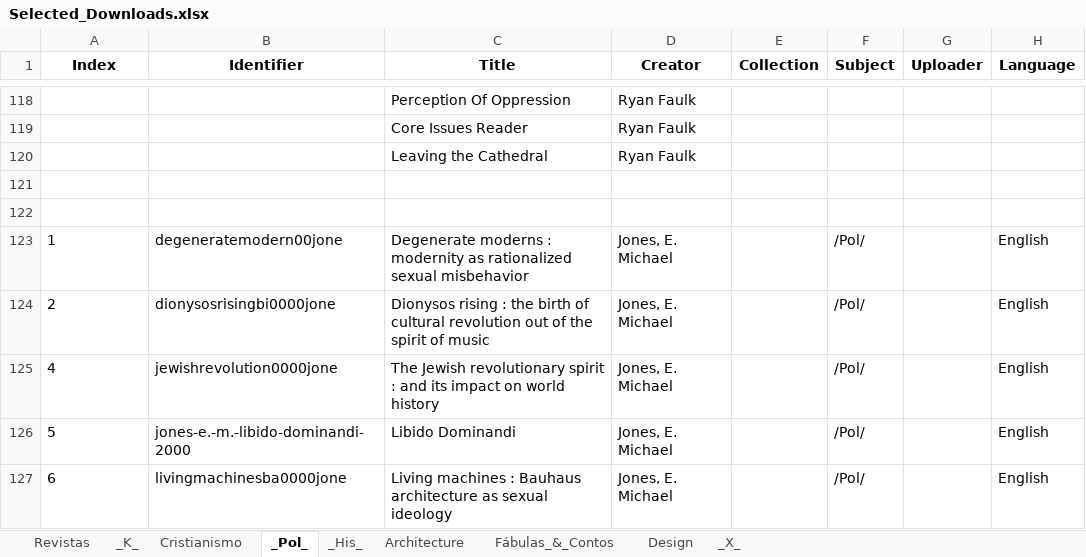
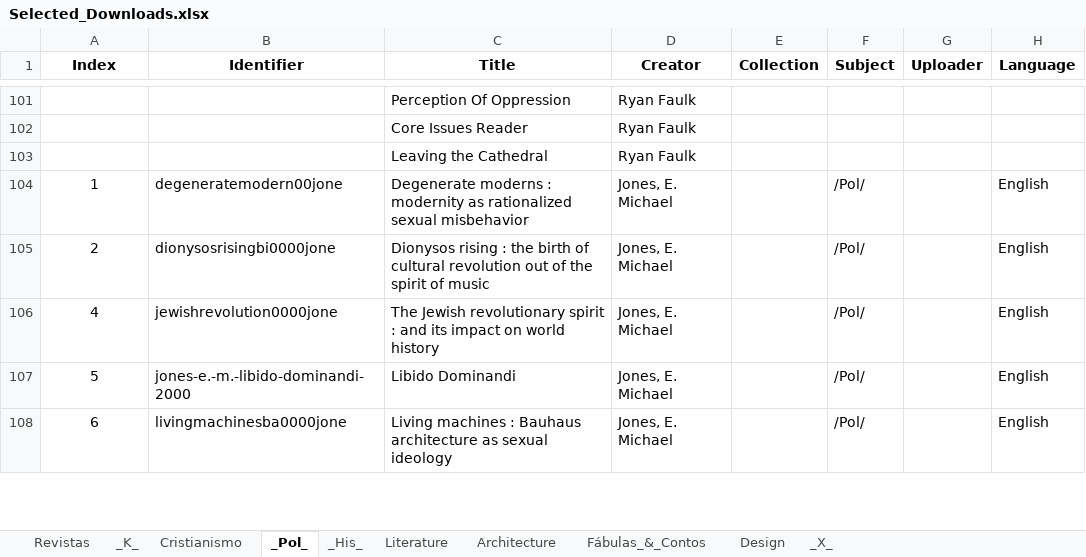
Before and after one commit to GabrielCalheiros/Archive-Skrapper, an Excel workbook: Selected_Downloads.xlsx, sheet _Pol_, drawn as a sheet; only a part is shown, gaps mark what is left out; values as stored, in another font and other column widths than the file's, no borders; removed rows and columns are numbered as before the commit, all else as after; rows hold the shown columns only; the diff covers the shown part only; the diff names each change by its address in the sheet, - before the commit and + after, or states it on an @@ line.

```diff
--- a/Selected_Downloads.xlsx (sheet _Pol_)
+++ b/Selected_Downloads.xlsx (sheet _Pol_)
+sheet tab: Literature
-row 121: (empty)
-row 122: (empty)
-A104:A108 alignment: left
+A104:A108 alignment: center
```
Also changed, not shown: 7 added rows, 17 removed rows, 4 edited cells and cell formats elsewhere in this sheet, sheet _X_, sheet Cristianismo, sheet _His_.
